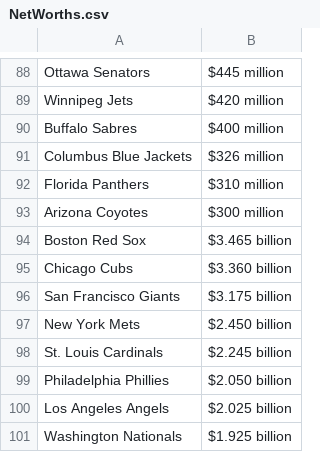
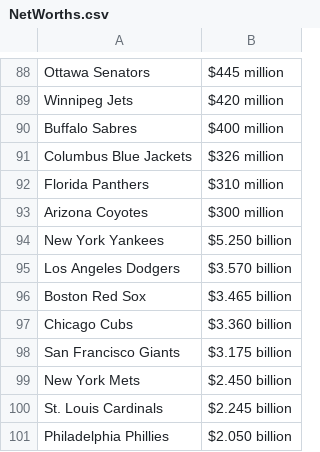
Before and after one commit to bdinhofer/206-Final-Project, a CSV file: NetWorths.csv, drawn as a sheet; only a part is shown, gaps mark what is left out; the shorter side is filled out with more unchanged rows; the diff names each change by its address in the sheet, - before the commit and + after, or states it on an @@ line.

```diff
--- a/NetWorths.csv
+++ b/NetWorths.csv
+row 94: New York Yankees | $5.250 billion
+row 95: Los Angeles Dodgers | $3.570 billion
```
Also changed, not shown: 2 other files.
